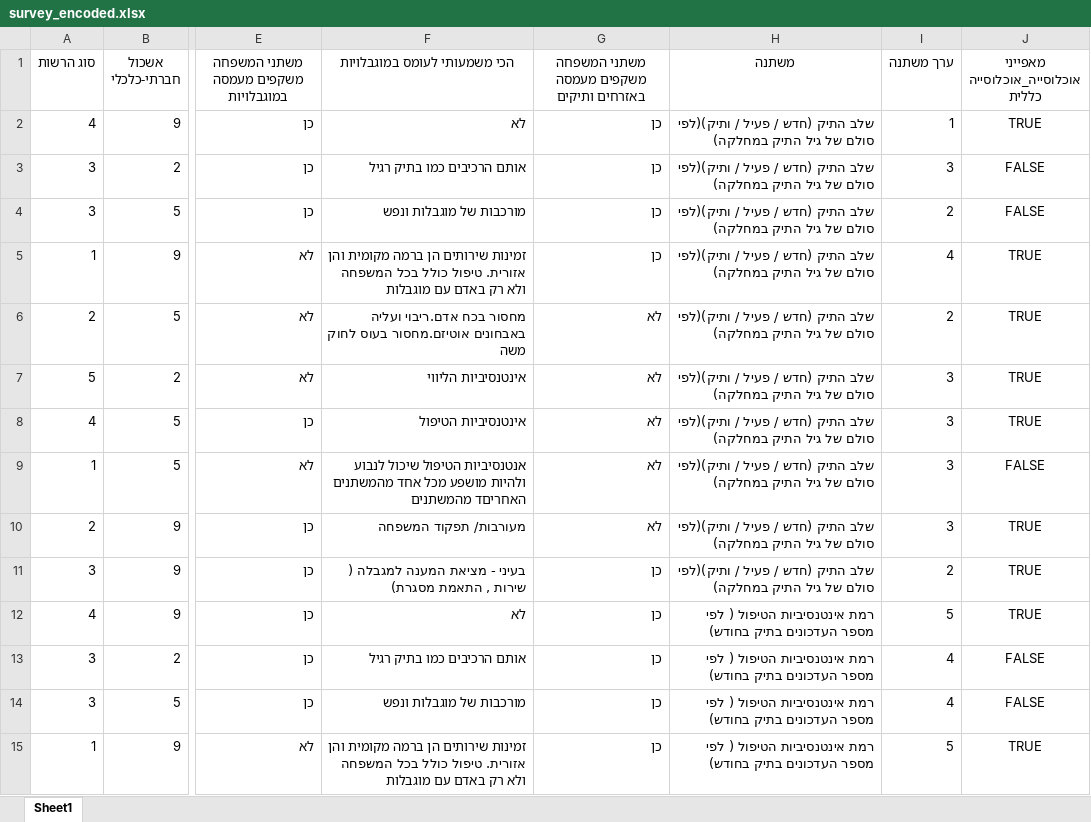
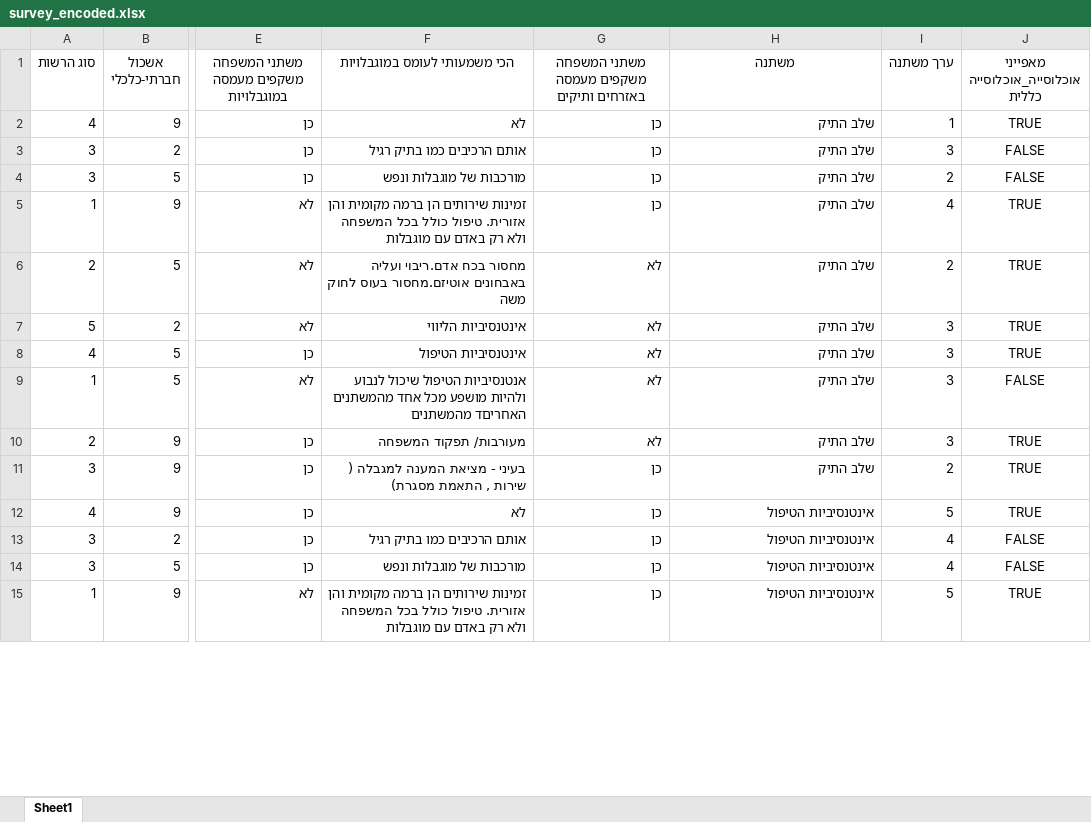
Before and after one commit to nogur9/Yoela, an Excel workbook: survey_encoded.xlsx, sheet Sheet1, drawn as a sheet; only a part is shown, gaps mark what is left out; values as stored, in another font and other column widths than the file's, no borders; the diff covers the shown part only; the diff names each change by its address in the sheet, - before the commit and + after, or states it on an @@ line.

```diff
--- a/survey_encoded.xlsx (sheet Sheet1)
+++ b/survey_encoded.xlsx (sheet Sheet1)
-H2:H11 (משתנה): שלב התיק (חדש / פעיל / ותיק)(לפי סולם של גיל התיק במחלקה)
+H2:H11 (משתנה): שלב התיק
-H12:H15 (משתנה): רמת אינטנסיביות הטיפול ( לפי מספר העדכונים בתיק בחודש)
+H12:H15 (משתנה): אינטנסיביות הטיפול
```
Also changed, not shown: 46 edited cells elsewhere in this sheet, 2 other files.
